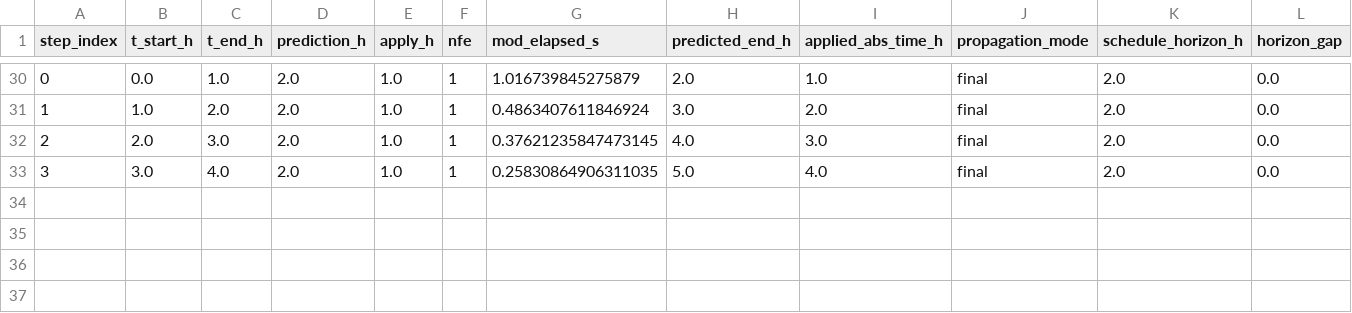
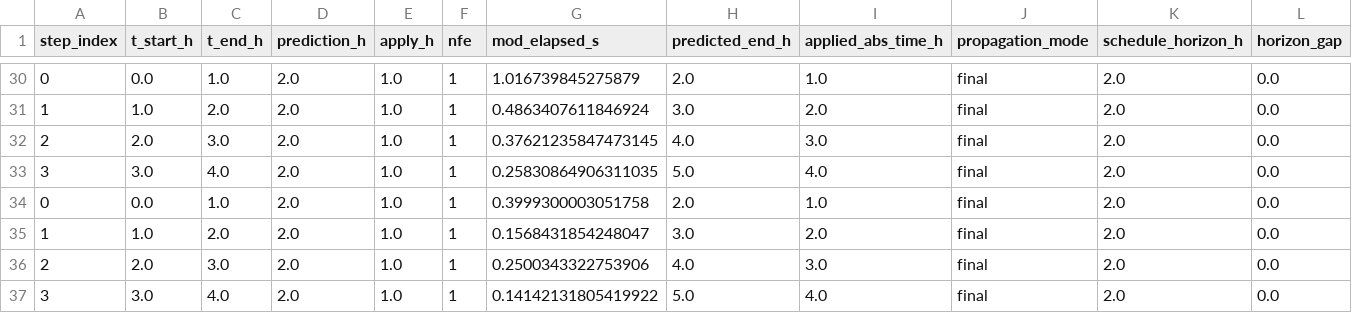
Before and after one commit to cltorrealba/MPC_Scheduling, a CSV file: logs/fullscale/sanity/rolling_performance_log.csv, drawn as a sheet; only a part is shown, gaps mark what is left out; rows hold the shown columns only; the diff names each change by its address in the sheet, - before the commit and + after, or states it on an @@ line.

```diff
--- a/logs/fullscale/sanity/rolling_performance_log.csv
+++ b/logs/fullscale/sanity/rolling_performance_log.csv
+row 34: 0 | 0.0 | 1.0 | 2.0 | 1.0 | 1 | 0.3999300003051758 | 2.0 | 1.0 | final | 2.0 | 0.0
+row 35: 1 | 1.0 | 2.0 | 2.0 | 1.0 | 1 | 0.1568431854248047 | 3.0 | 2.0 | final | 2.0 | 0.0
+row 36: 2 | 2.0 | 3.0 | 2.0 | 1.0 | 1 | 0.2500343322753906 | 4.0 | 3.0 | final | 2.0 | 0.0
+row 37: 3 | 3.0 | 4.0 | 2.0 | 1.0 | 1 | 0.14142131805419922 | 5.0 | 4.0 | final | 2.0 | 0.0
```
Also changed, not shown: logs/feedback_empc/rolling_performance_log.csv, logs/fullscale/h12/drift_species_log.csv, 46 other files.
